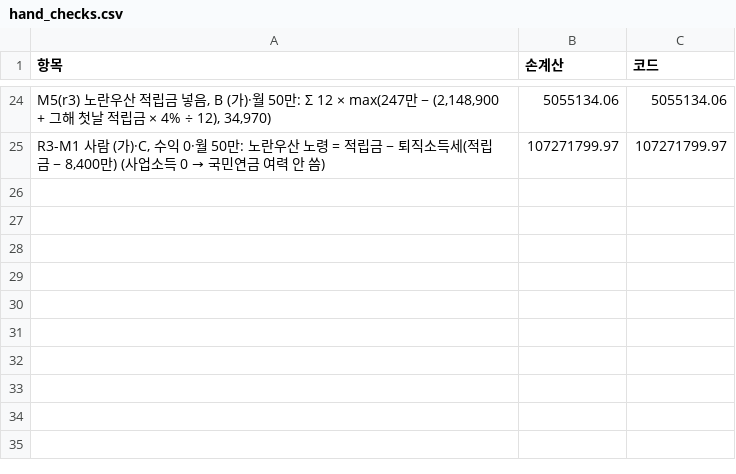
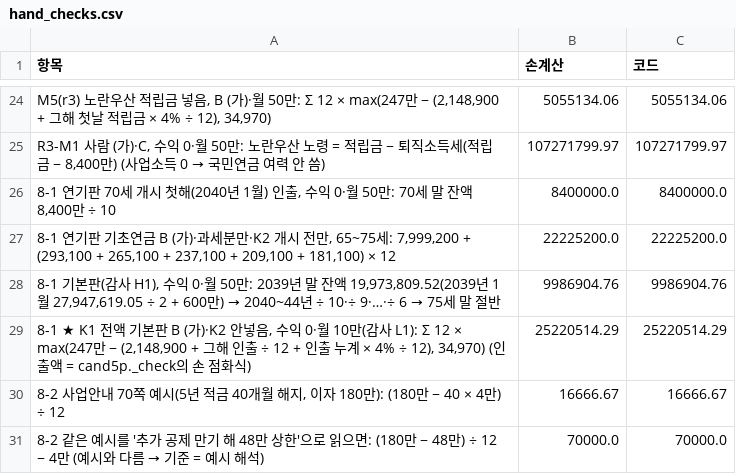
Before and after one commit to Rowoon-Lee5/pension-portfolio, a CSV file: 03_selfemployed_50s/results/hand_checks.csv, drawn as a sheet; only a part is shown, gaps mark what is left out; the diff names each change by its address in the sheet, - before the commit and + after, or states it on an @@ line.

```diff
--- a/03_selfemployed_50s/results/hand_checks.csv
+++ b/03_selfemployed_50s/results/hand_checks.csv
+row 26: 8-1 연기판 70세 개시 첫해(2040년 1월) 인출, 수익 0·월 50만: 70세 말 잔액 8,400만 ÷ 10 | 8400000.0 | 8400000.0
+row 27: 8-1 연기판 기초연금 B (가)·과세분만·K2 개시 전만, 65~75세: 7,999,200 + (293,100 + 265,100 + 237,100 + 209,100 + 181,100) × 12 | 22225200.0 | 22225200.0
+row 28: 8-1 기본판(감사 H1), 수익 0·월 50만: 2039년 말 잔액 19,973,809.52(2039년 1월 27,947,619.05 ÷ 2 + 600만) → 2040~44년 ÷ 10·÷ 9·…·÷ 6 → 75세 말 절반 | 9986904.76 | 9986904.76
+row 29: 8-1 ★ K1 전액 기본판 B (가)·K2 안넣음, 수익 0·월 10만(감사 L1): Σ 12 × max(247만 − (2,148,900 + 그해 인출 ÷ 12 + 인출 누계 × 4% ÷ 12), 34,970) (인출액 = cand5p._check의 손 점화식) | 25220514.29 | 25220514.29
+row 30: 8-2 사업안내 70쪽 예시(5년 적금 40개월 해지, 이자 180만): (180만 − 40 × 4만) ÷ 12 | 16666.67 | 16666.67
+row 31: 8-2 같은 예시를 '추가 공제 만기 해 48만 상한'으로 읽으면: (180만 − 48만) ÷ 12 − 4만 (예시와 다름 → 기준 = 예시 해석) | 70000.0 | 70000.0
```
Also changed, not shown: 03_selfemployed_50s/results/N/constants.csv, 32 other files.
